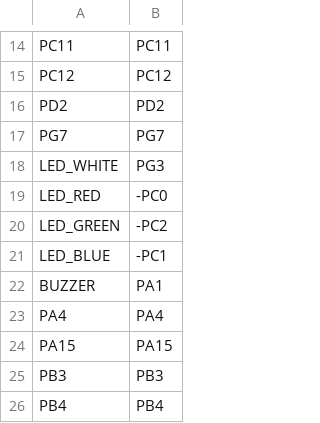
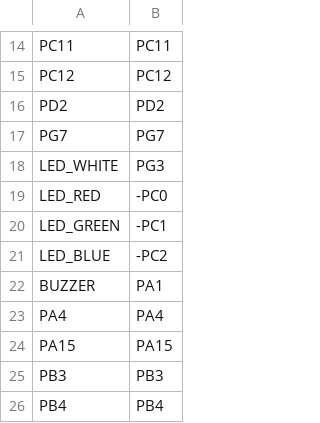
Before and after one commit to ExoCore-Kernel/ExoCore-Kernel, a CSV file: ports/stm32/boards/OPENMVPT/pins.csv, drawn as a sheet; only a part is shown, gaps mark what is left out.

```diff
--- a/ports/stm32/boards/OPENMVPT/pins.csv
+++ b/ports/stm32/boards/OPENMVPT/pins.csv
@@ -19,4 +19,4 @@ LED_WHITE,PG3
 LED_RED,-PC0
-LED_GREEN,-PC2
-LED_BLUE,-PC1
+LED_GREEN,-PC1
+LED_BLUE,-PC2
 BUZZER,PA1
```
Also changed, not shown: 3 other files.
